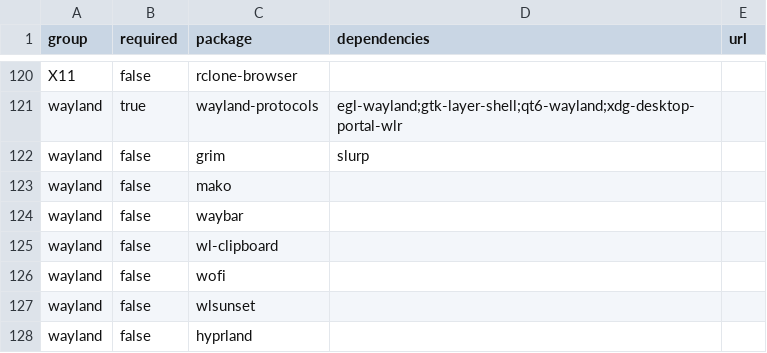
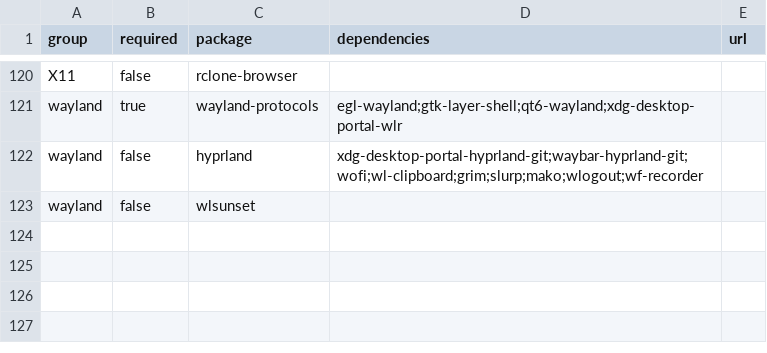
Before and after one commit to webflo-dev/archlinux-install, a CSV file: packages.csv, drawn as a sheet; only a part is shown, gaps mark what is left out.

Commit message:
update wayland/hyprland packages

```diff
--- a/packages.csv
+++ b/packages.csv
@@ -121,8 +121,3 @@ X11,false,rclone-browser,,
 wayland,true,wayland-protocols,egl-wayland;gtk-layer-shell;qt6-wayland;xdg-desktop-portal-wlr,
-wayland,false,grim,slurp,
-wayland,false,mako,,
-wayland,false,waybar,,
-wayland,false,wl-clipboard,,
-wayland,false,wofi,,
+wayland,false,hyprland,xdg-desktop-portal-hyprland-git;waybar-hyprland-git;wofi;wl-clipboard;grim;slurp;mako;wlogout;wf-recorder,
 wayland,false,wlsunset,,
-wayland,false,hyprland,,
```
